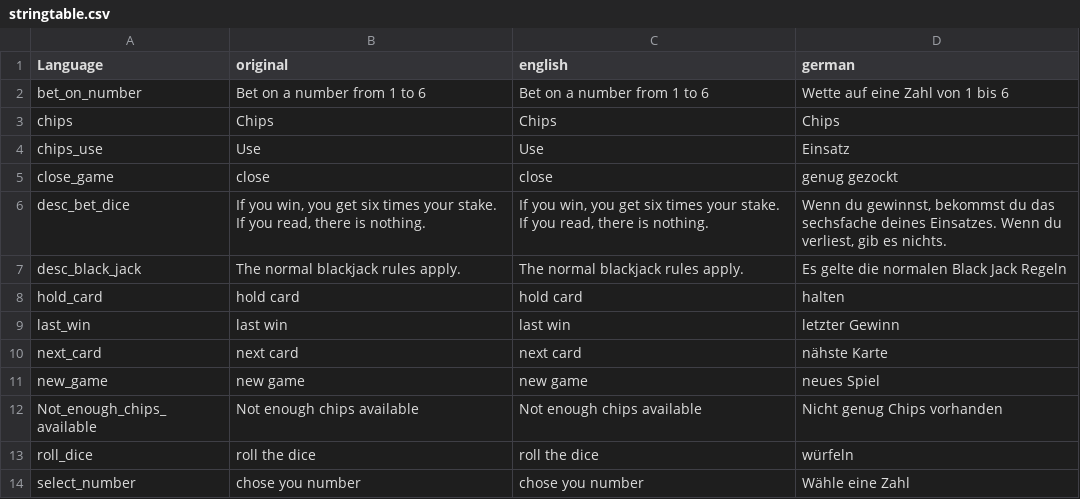
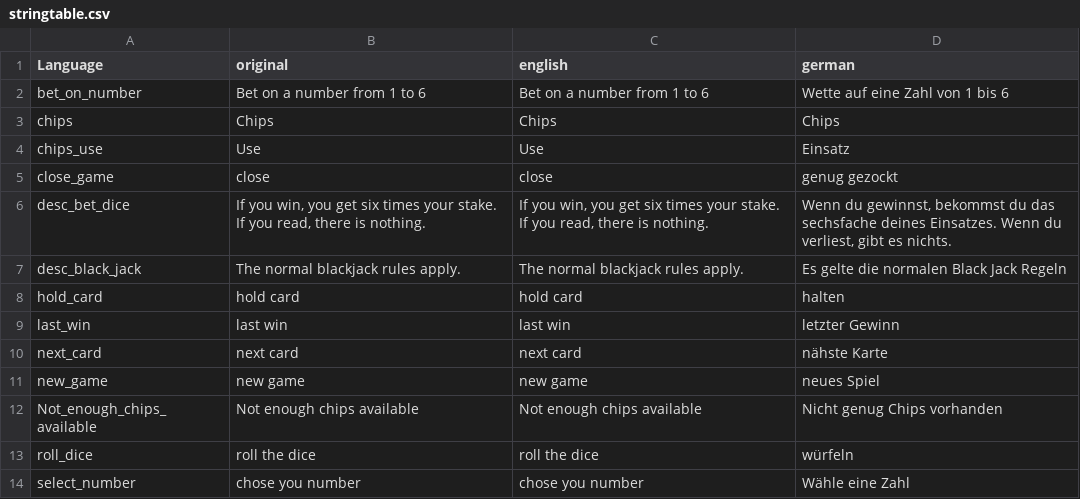
Before and after one commit to ihr-it-projekt/dayzcasino, a CSV file: Addons/DayZCasino/stringtable.csv, drawn as a sheet.

Commit message:
fix typo

```diff
--- a/Addons/DayZCasino/stringtable.csv
+++ b/Addons/DayZCasino/stringtable.csv
@@ -5,3 +5,3 @@
 "close_game","close","close","genug gezockt",
-"desc_bet_dice","If you win, you get six times your stake. If you read, there is nothing.","If you win, you get six times your stake. If you read, there is nothing.","Wenn du gewinnst, bekommst du das sechsfache deines Einsatzes. Wenn du verliest, gib es nichts.",
+"desc_bet_dice","If you win, you get six times your stake. If you read, there is nothing.","If you win, you get six times your stake. If you read, there is nothing.","Wenn du gewinnst, bekommst du das sechsfache deines Einsatzes. Wenn du verliest, gibt es nichts.",
 "desc_black_jack","The normal blackjack rules apply.","The normal blackjack rules apply.","Es gelte die normalen Black Jack Regeln",
```
